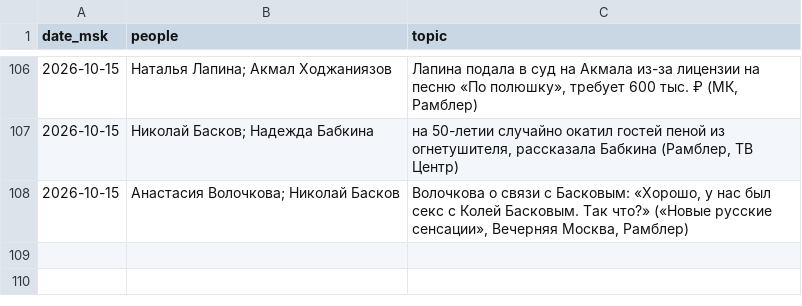
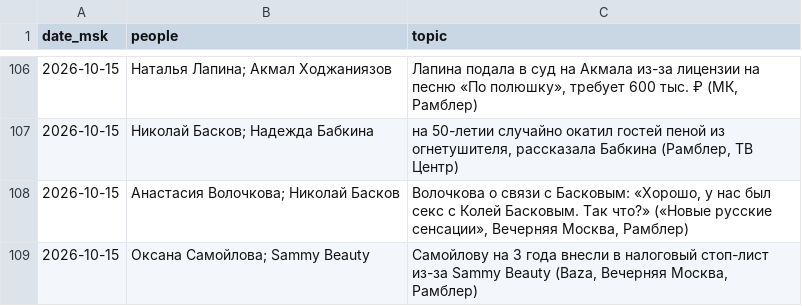
Before and after one commit to Hostin2131/zakulisye-covers, a TSV file: published.tsv, drawn as a sheet; only a part is shown, gaps mark what is left out; the diff names each change by its address in the sheet, - before the commit and + after, or states it on an @@ line.

```diff
--- a/published.tsv
+++ b/published.tsv
+row 109: 2026-10-15 | Оксана Самойлова; Sammy Beauty | Самойлову на 3 года внесли в налоговый стоп-лист из-за Sammy Beauty (Baza, Вечерняя Москва, Рамблер)
```
Also changed, not shown: 1 other file.
